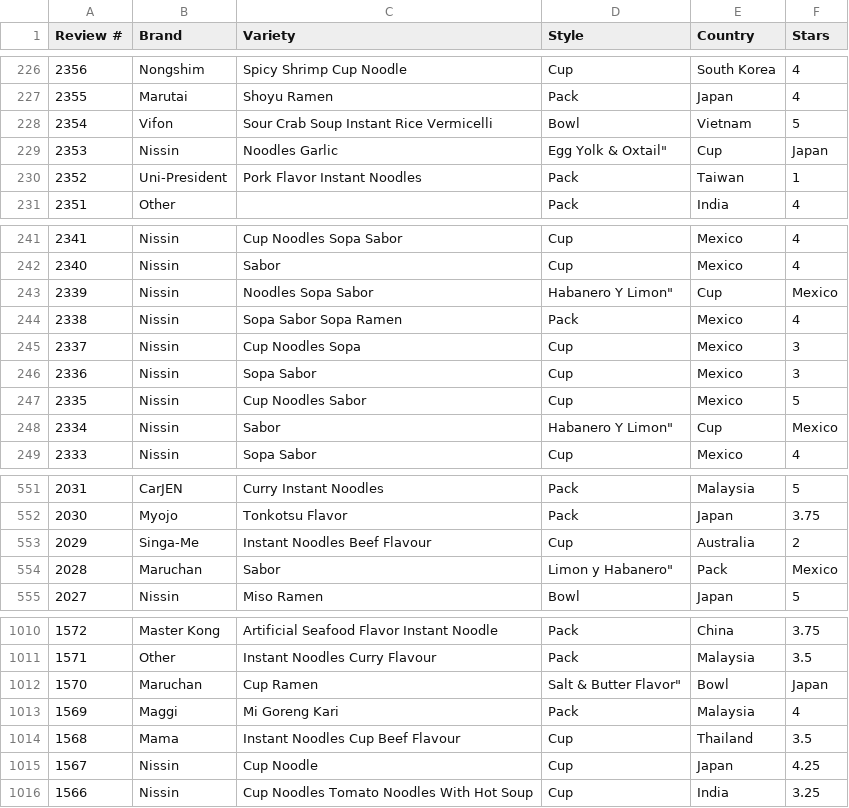
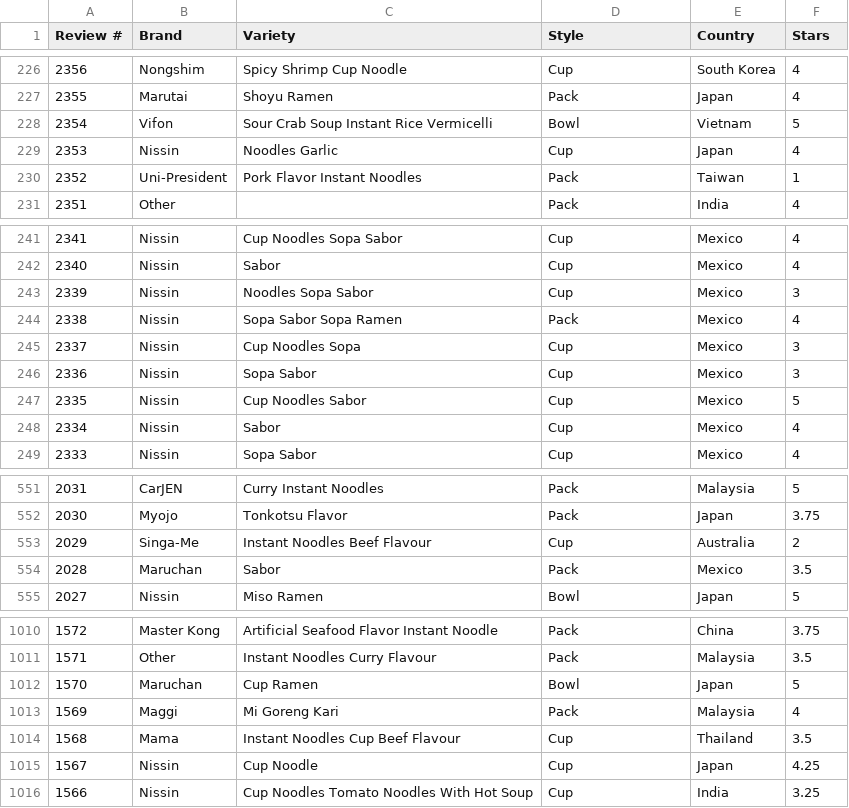
Before and after one commit to StrainedQuacking/miscellaneous, a CSV file: ramen-ready.csv, drawn as a sheet; only a part is shown, gaps mark what is left out.

Commit message:
Add files via upload

```diff
--- a/ramen-ready.csv
+++ b/ramen-ready.csv
@@ -228,3 +228,3 @@ Review #,Brand,Variety,Style,Country,Stars
 2354,Vifon,Sour Crab Soup Instant Rice Vermicelli,Bowl,Vietnam,5
-2353,Nissin,Noodles Garlic," Egg Yolk & Oxtail""",Cup,Japan
+2353,Nissin,Noodles Garlic,Cup,Japan,4
 2352,Uni-President,Pork Flavor Instant Noodles,Pack,Taiwan,1
@@ -242,3 +242,3 @@ Review #,Brand,Variety,Style,Country,Stars
 2340,Nissin,Sabor,Cup,Mexico,4
-2339,Nissin,Noodles Sopa Sabor," Habanero Y Limon""",Cup,Mexico
+2339,Nissin,Noodles Sopa Sabor,Cup,Mexico,3
 2338,Nissin,Sopa Sabor Sopa Ramen,Pack,Mexico,4
@@ -247,3 +247,3 @@ Review #,Brand,Variety,Style,Country,Stars
 2335,Nissin,Cup Noodles Sabor,Cup,Mexico,5
-2334,Nissin,Sabor," Habanero Y Limon""",Cup,Mexico
+2334,Nissin,Sabor,Cup,Mexico,4
 2333,Nissin,Sopa Sabor,Cup,Mexico,4
@@ -553,3 +553,3 @@ Review #,Brand,Variety,Style,Country,Stars
 2029,Singa-Me,Instant Noodles Beef Flavour,Cup,Australia,2
-2028,Maruchan,Sabor," Limon y Habanero""",Pack,Mexico
+2028,Maruchan,Sabor,Pack,Mexico,3.5
 2027,Nissin,Miso Ramen,Bowl,Japan,5
@@ -1011,3 +1011,3 @@ Review #,Brand,Variety,Style,Country,Stars
 1571,Other,Instant Noodles Curry Flavour,Pack,Malaysia,3.5
-1570,Maruchan,Cup Ramen," Salt & Butter Flavor""",Bowl,Japan
+1570,Maruchan,Cup Ramen,Bowl,Japan,5
 1569,Maggi,Mi Goreng Kari,Pack,Malaysia,4
```
